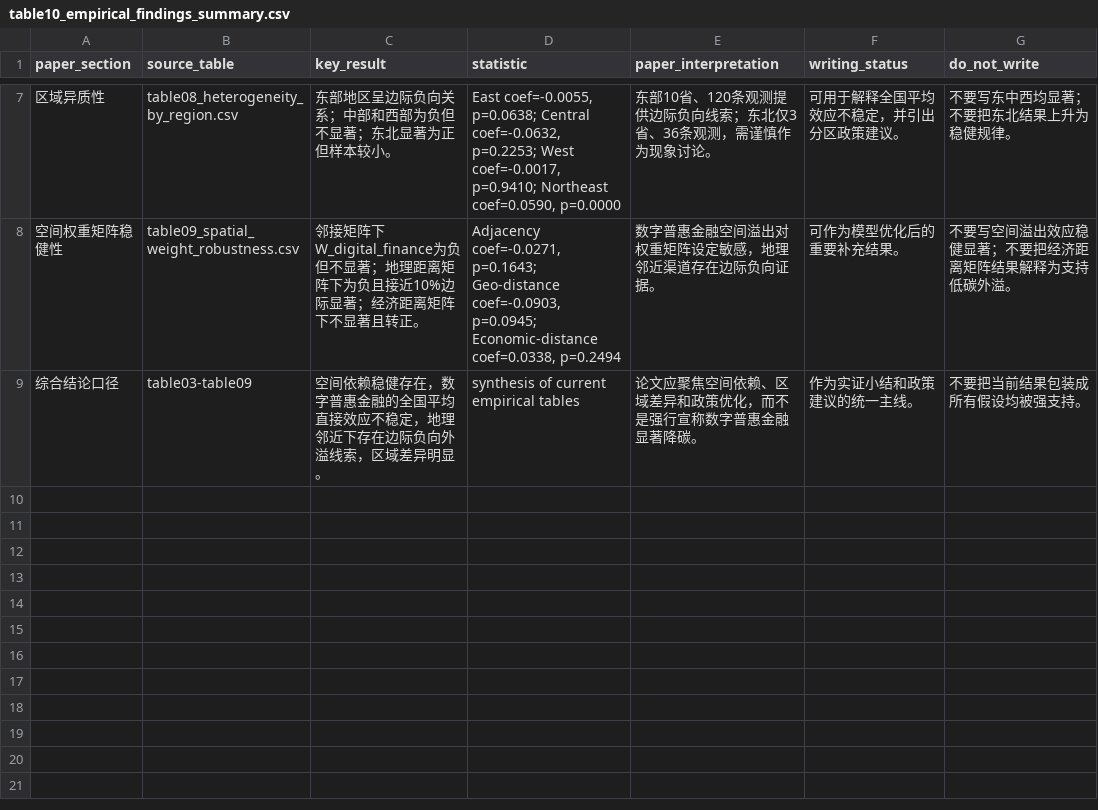
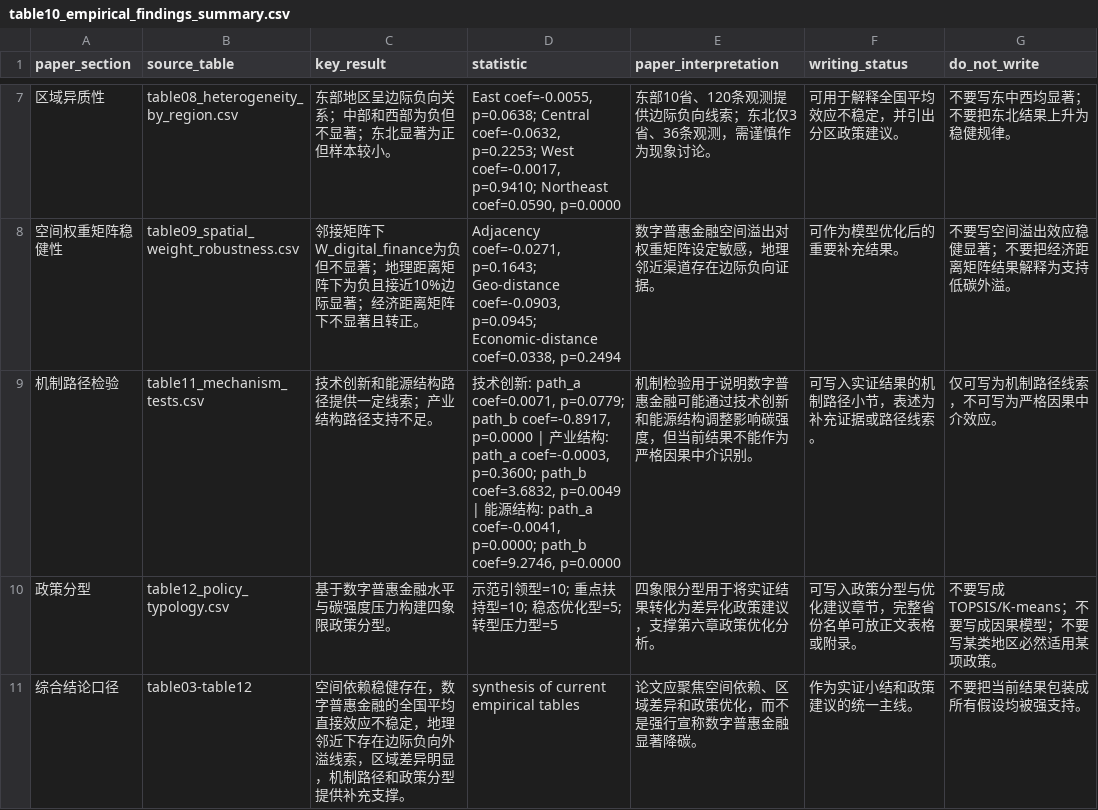
Before and after one commit to upstream1119/statistical-modeling_CUC_PYH, a CSV file: tables/table10_empirical_findings_summary.csv, drawn as a sheet; only a part is shown, gaps mark what is left out.

```diff
--- a/tables/table10_empirical_findings_summary.csv
+++ b/tables/table10_empirical_findings_summary.csv
@@ -8,2 +8,4 @@
 空间权重矩阵稳健性,table09_spatial_weight_robustness.csv,邻接矩阵下W_digital_finance为负但不显著；地理距离矩阵下为负且接近10%边际显著；经济距离矩阵下不显著且转正。,"Adjacency coef=-0.0271, p=0.1643; Geo-distance coef=-0.0903, p=0.0945; Economic-distance coef=0.0338, p=0.2494",数字普惠金融空间溢出对权重矩阵设定敏感，地理邻近渠道存在边际负向证据。,可作为模型优化后的重要补充结果。,不要写空间溢出效应稳健显著；不要把经济距离矩阵结果解释为支持低碳外溢。
-综合结论口径,table03-table09,空间依赖稳健存在，数字普惠金融的全国平均直接效应不稳定，地理邻近下存在边际负向外溢线索，区域差异明显。,synthesis of current empirical tables,论文应聚焦空间依赖、区域差异和政策优化，而不是强行宣称数字普惠金融显著降碳。,作为实证小结和政策建议的统一主线。,不要把当前结果包装成所有假设均被强支持。
+机制路径检验,table11_mechanism_tests.csv,技术创新和能源结构路径提供一定线索；产业结构路径支持不足。,"技术创新: path_a coef=0.0071, p=0.0779; path_b coef=-0.8917, p=0.0000 | 产业结构: path_a coef=-0.0003, p=0.3600; path_b coef=3.6832, p=0.0049 | 能源结构: path_a coef=-0.0041, p=0.0000; path_b coef=9.2746, p=0.0000",机制检验用于说明数字普惠金融可能通过技术创新和能源结构调整影响碳强度，但当前结果不能作为严格因果中介识别。,可写入实证结果的机制路径小节，表述为补充证据或路径线索。,仅可写为机制路径线索，不可写为严格因果中介效应。
+政策分型,table12_policy_typology.csv,基于数字普惠金融水平与碳强度压力构建四象限政策分型。,示范引领型=10; 重点扶持型=10; 稳态优化型=5; 转型压力型=5,四象限分型用于将实证结果转化为差异化政策建议，支撑第六章政策优化分析。,可写入政策分型与优化建议章节，完整省份名单可放正文表格或附录。,不要写成 TOPSIS/K-means；不要写成因果模型；不要写某类地区必然适用某项政策。
+综合结论口径,table03-table12,空间依赖稳健存在，数字普惠金融的全国平均直接效应不稳定，地理邻近下存在边际负向外溢线索，区域差异明显，机制路径和政策分型提供补充支撑。,synthesis of current empirical tables,论文应聚焦空间依赖、区域差异和政策优化，而不是强行宣称数字普惠金融显著降碳。,作为实证小结和政策建议的统一主线。,不要把当前结果包装成所有假设均被强支持。
```
Also changed, not shown: 5 other files.
